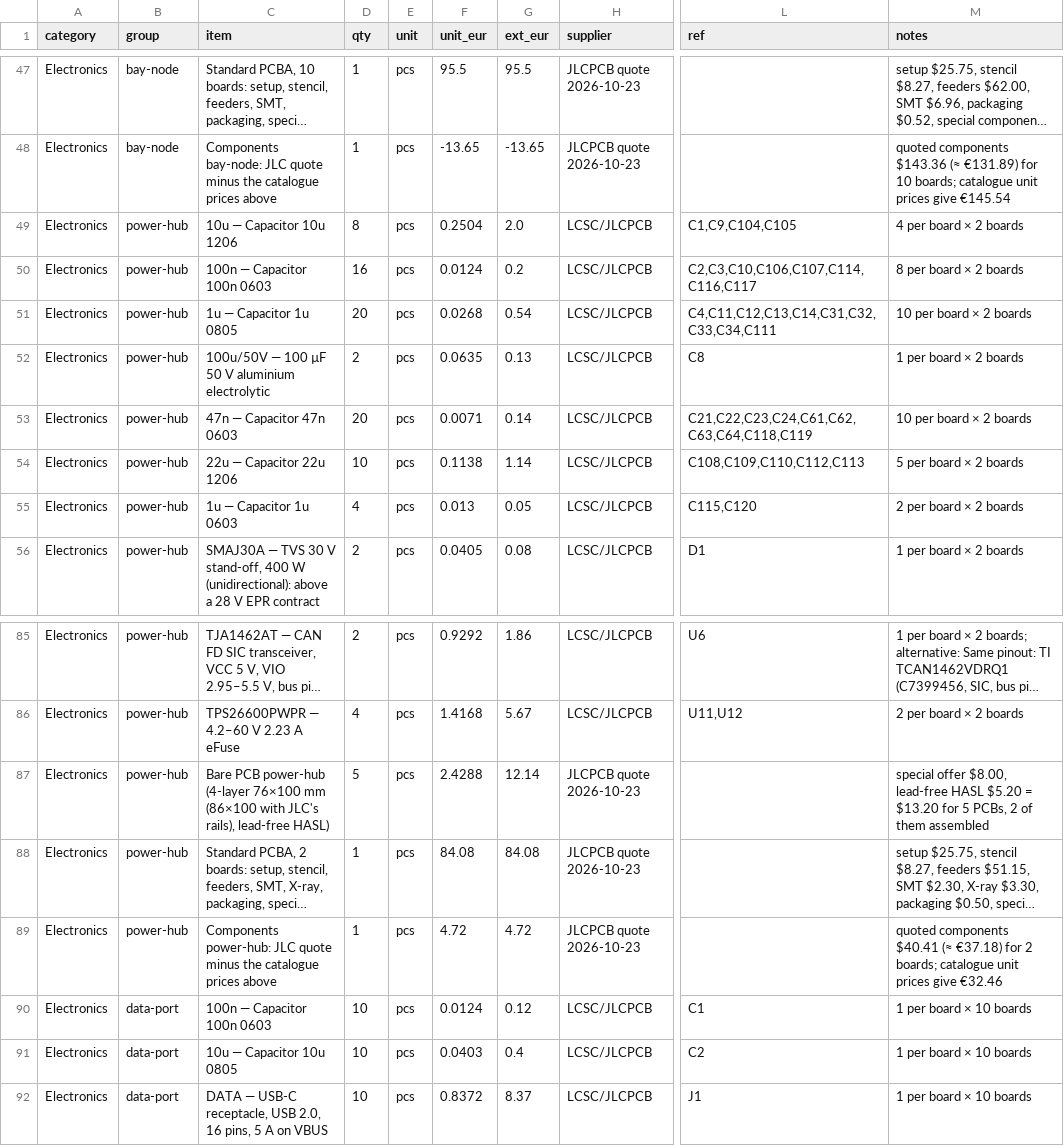
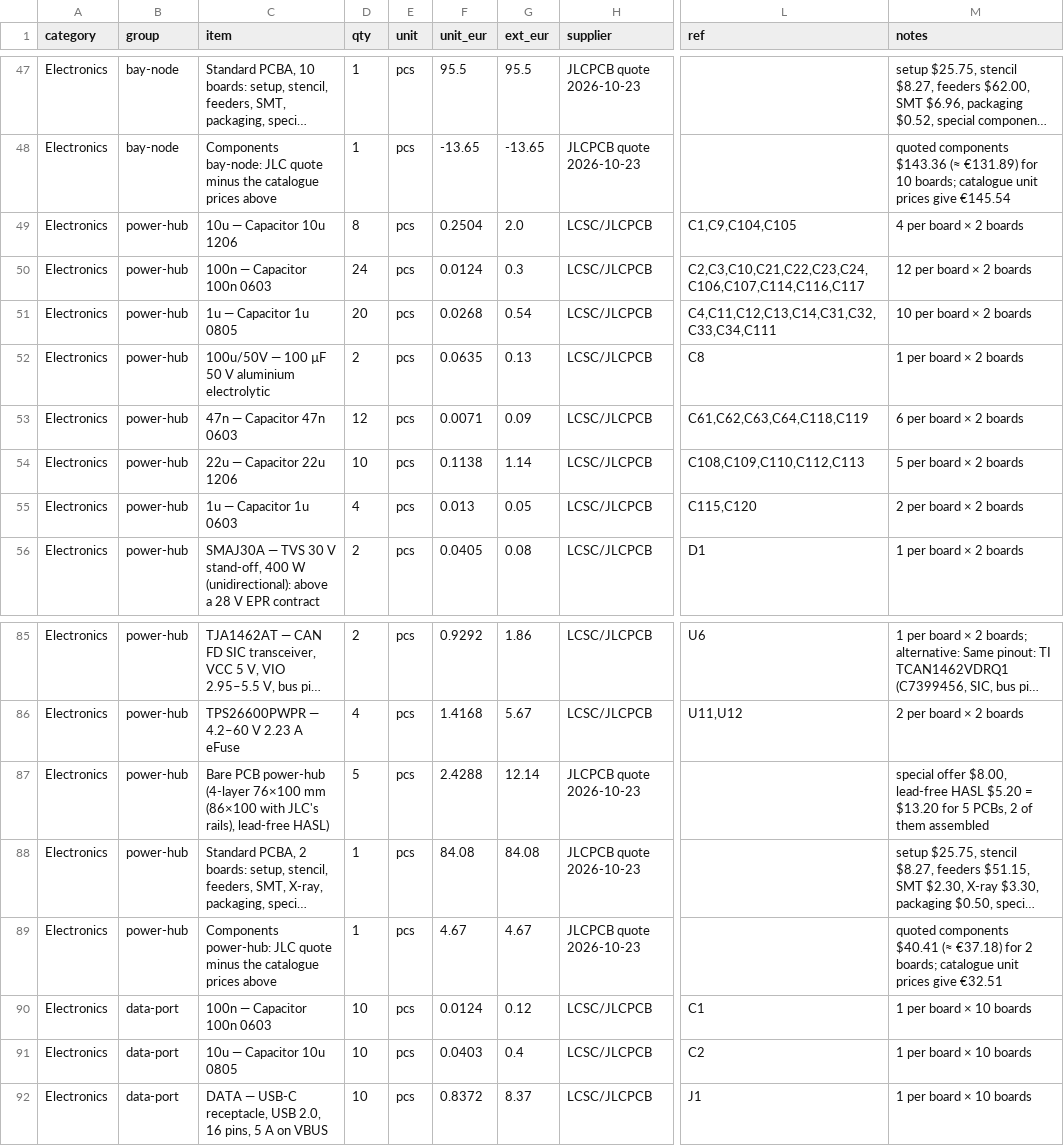
Before and after one commit to kartben/hw-testing-rack, a CSV file: bom/rack-bom.csv, drawn as a sheet; only a part is shown, gaps mark what is left out; long unchanged cells end in …; the diff names each change by its address in the sheet, - before the commit and + after, or states it on an @@ line.

```diff
--- a/bom/rack-bom.csv
+++ b/bom/rack-bom.csv
-D50 (qty): 16
+D50 (qty): 24
-G50 (ext_eur): 0.2
+G50 (ext_eur): 0.3
-L50 (ref): C2,C3,C10,C106,C107,C114,C116,C117
+L50 (ref): C2,C3,C10,C21,C22,C23,C24,C106,C107,C114,C116,C117
-M50 (notes): 8 per board × 2 boards
+M50 (notes): 12 per board × 2 boards
-D53 (qty): 20
+D53 (qty): 12
-G53 (ext_eur): 0.14
+G53 (ext_eur): 0.09
-L53 (ref): C21,C22,C23,C24,C61,C62,C63,C64,C118,C119
+L53 (ref): C61,C62,C63,C64,C118,C119
-M53 (notes): 10 per board × 2 boards
+M53 (notes): 6 per board × 2 boards
-F89 (unit_eur): 4.72
+F89 (unit_eur): 4.67
-G89 (ext_eur): 4.72
+G89 (ext_eur): 4.67
-M89 (notes): …prices give €32.46
+M89 (notes): …prices give €32.51
```
Also changed, not shown: electronics/power-hub/fab/power-hub-bom-jlcpcb.csv, electronics/power-hub/power-hub-bom.csv, 50 other files.
